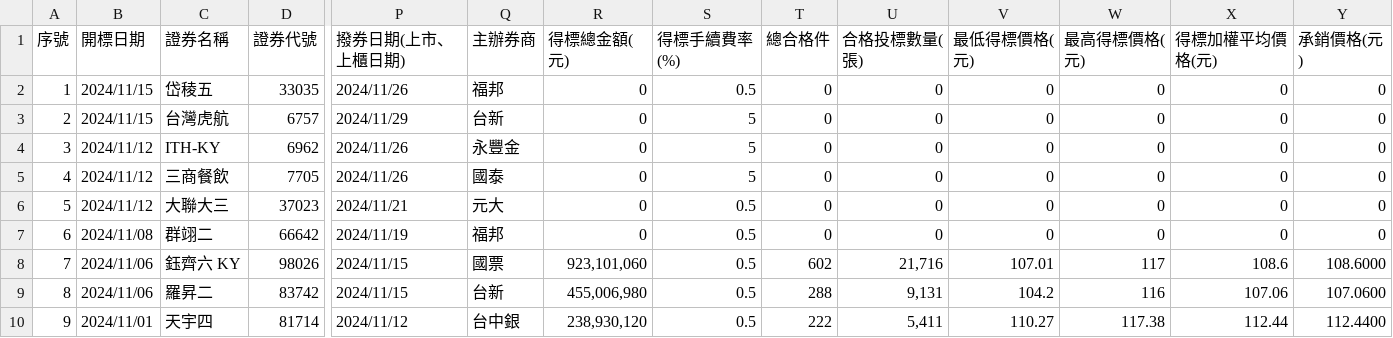
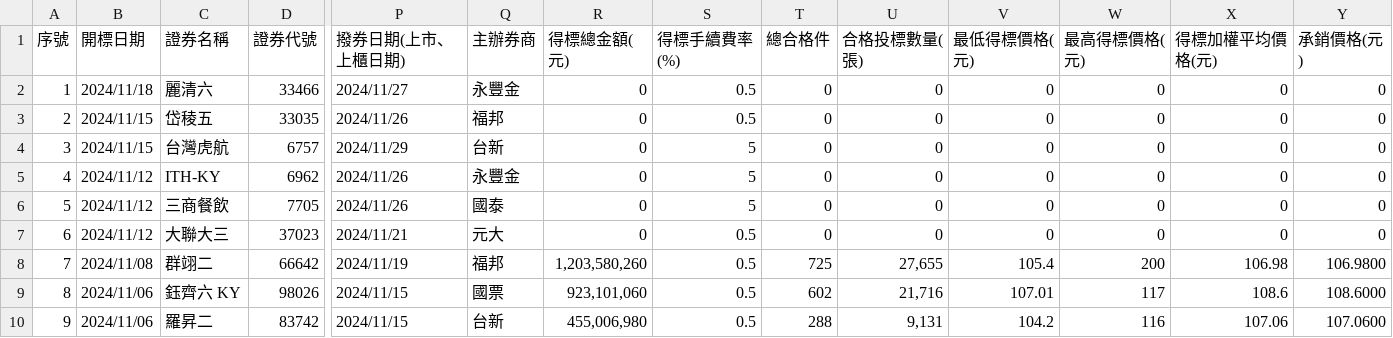
Before and after one commit to wenchiehlee/Selenium-Actions.Auction, a CSV file: auction-utf8.csv, drawn as a sheet; only a part is shown, gaps mark what is left out; the shorter side is filled out with more unchanged rows; addresses are those after the commit; rows hold the shown columns only; the diff names each change by its address in the sheet, - before the commit and + after, or states it on an @@ line.

```diff
--- a/auction-utf8.csv
+++ b/auction-utf8.csv
+row 2: 1 | 2024/11/18 | 麗清六 | 33466 | 2024/11/27 | 永豐金 | 0 | 0.5 | 0 | 0 | 0 | 0 | 0 | 0
@@ column A (序號) renumbered from row 3 down @@
-R8 (得標總金額(元)): 0
+R8 (得標總金額(元)): 1,203,580,260
-T8 (總合格件): 0
+T8 (總合格件): 725
-U8 (合格投標數量(張)): 0
+U8 (合格投標數量(張)): 27,655
-V8 (最低得標價格(元)): 0
+V8 (最低得標價格(元)): 105.4
-W8 (最高得標價格(元)): 0
+W8 (最高得標價格(元)): 200
-X8 (得標加權平均價格(元)): 0
+X8 (得標加權平均價格(元)): 106.98
-Y8 (承銷價格(元)): 0
+Y8 (承銷價格(元)): 106.9800
```
Also changed, not shown: 2 other files.
